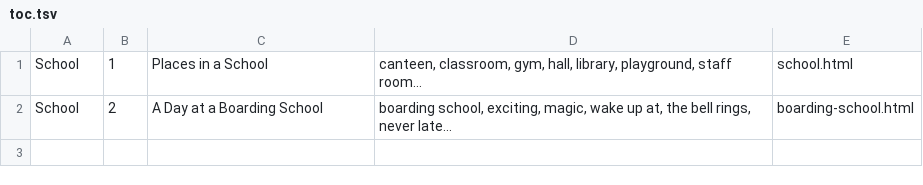
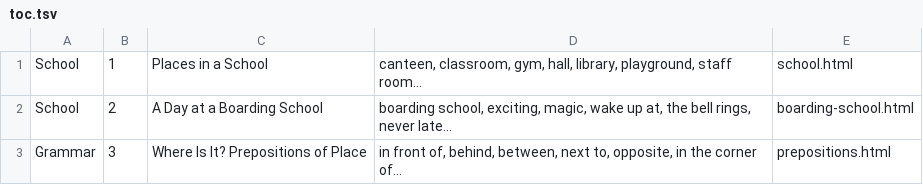
Before and after one commit to elvisk2079-ux/Go-getter-2, a TSV file: src/toc.tsv, drawn as a sheet.

```diff
--- a/src/toc.tsv
+++ b/src/toc.tsv
@@ -2 +2,2 @@ School	1	Places in a School	canteen, classroom, gym, hall, library, playground,
 School	2	A Day at a Boarding School	boarding school, exciting, magic, wake up at, the bell rings, never late…	boarding-school.html
+Grammar	3	Where Is It? Prepositions of Place	in front of, behind, between, next to, opposite, in the corner of…	prepositions.html
```
Also changed, not shown: 6 other files.
